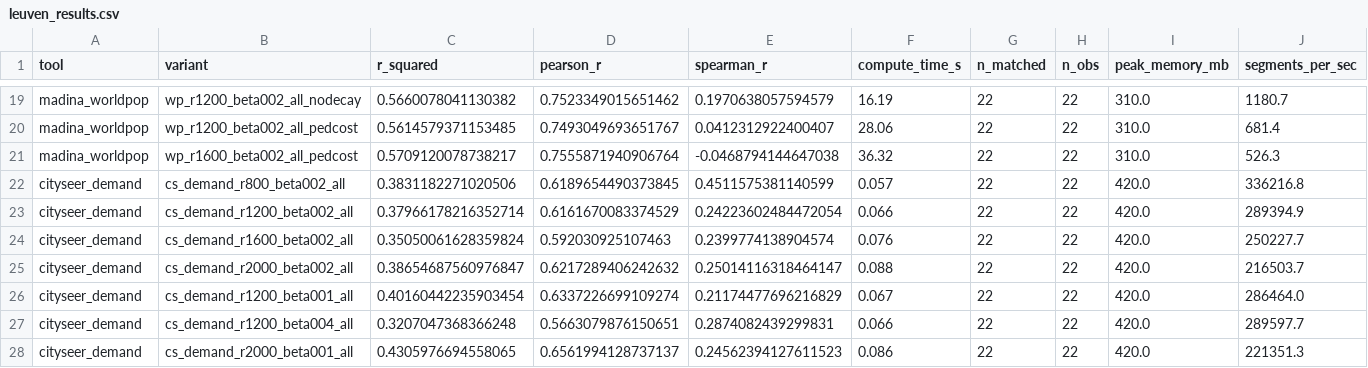
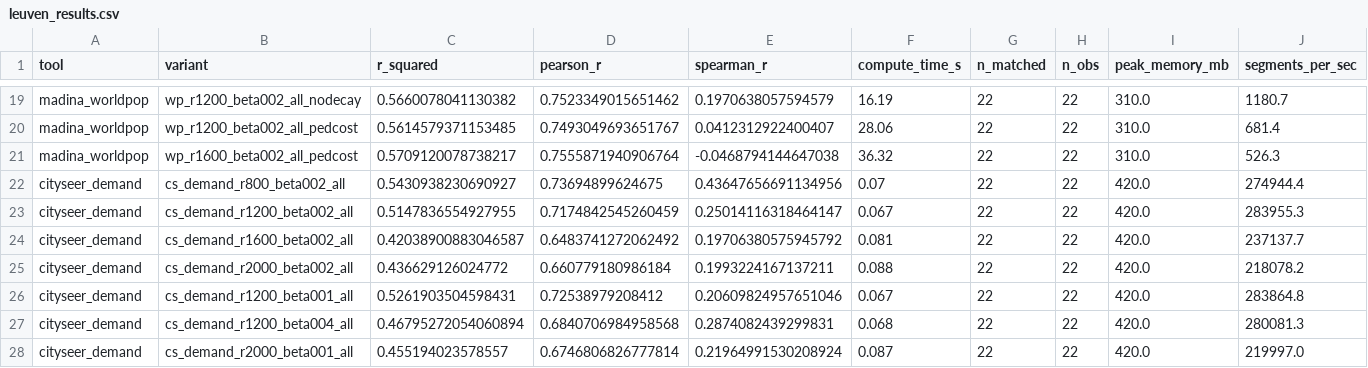
Before and after one commit to Robinlovelace/cenbench, a CSV file: results/leuven_results.csv, drawn as a sheet; only a part is shown, gaps mark what is left out; the diff covers the shown part only.

Commit message:
Add cityseer-api as submodule and update Leuven benchmark results with bug-fixed cityseer demand model

```diff
--- a/results/leuven_results.csv
+++ b/results/leuven_results.csv
@@ -21,8 +21,8 @@ madina_worldpop,wp_r1200_beta002_all_pedcost,0.5614579371153485,0.74930496936517
 madina_worldpop,wp_r1600_beta002_all_pedcost,0.5709120078738217,0.7555871940906764,-0.0468794144647038,36.32,22,22,310.0,526.3
-cityseer_demand,cs_demand_r800_beta002_all,0.3831182271020506,0.6189654490373845,0.4511575381140599,0.057,22,22,420.0,336216.8
-cityseer_demand,cs_demand_r1200_beta002_all,0.37966178216352714,0.6161670083374529,0.24223602484472054,0.066,22,22,420.0,289394.9
-cityseer_demand,cs_demand_r1600_beta002_all,0.35050061628359824,0.592030925107463,0.2399774138904574,0.076,22,22,420.0,250227.7
-cityseer_demand,cs_demand_r2000_beta002_all,0.38654687560976847,0.6217289406242632,0.25014116318464147,0.088,22,22,420.0,216503.7
-cityseer_demand,cs_demand_r1200_beta001_all,0.40160442235903454,0.6337226699109274,0.21174477696216829,0.067,22,22,420.0,286464.0
-cityseer_demand,cs_demand_r1200_beta004_all,0.3207047368366248,0.5663079876150651,0.2874082439299831,0.066,22,22,420.0,289597.7
-cityseer_demand,cs_demand_r2000_beta001_all,0.4305976694558065,0.6561994128737137,0.24562394127611523,0.086,22,22,420.0,221351.3
+cityseer_demand,cs_demand_r800_beta002_all,0.5430938230690927,0.73694899624675,0.43647656691134956,0.07,22,22,420.0,274944.4
+cityseer_demand,cs_demand_r1200_beta002_all,0.5147836554927955,0.7174842545260459,0.25014116318464147,0.067,22,22,420.0,283955.3
+cityseer_demand,cs_demand_r1600_beta002_all,0.42038900883046587,0.6483741272062492,0.19706380575945792,0.081,22,22,420.0,237137.7
+cityseer_demand,cs_demand_r2000_beta002_all,0.436629126024772,0.660779180986184,0.1993224167137211,0.088,22,22,420.0,218078.2
+cityseer_demand,cs_demand_r1200_beta001_all,0.5261903504598431,0.72538979208412,0.20609824957651046,0.067,22,22,420.0,283864.8
+cityseer_demand,cs_demand_r1200_beta004_all,0.46795272054060894,0.6840706984958568,0.2874082439299831,0.068,22,22,420.0,280081.3
+cityseer_demand,cs_demand_r2000_beta001_all,0.455194023578557,0.6746806826777814,0.21964991530208924,0.087,22,22,420.0,219997.0
```
Also changed, not shown: 7 edited cells elsewhere in this file, 1 other file.
